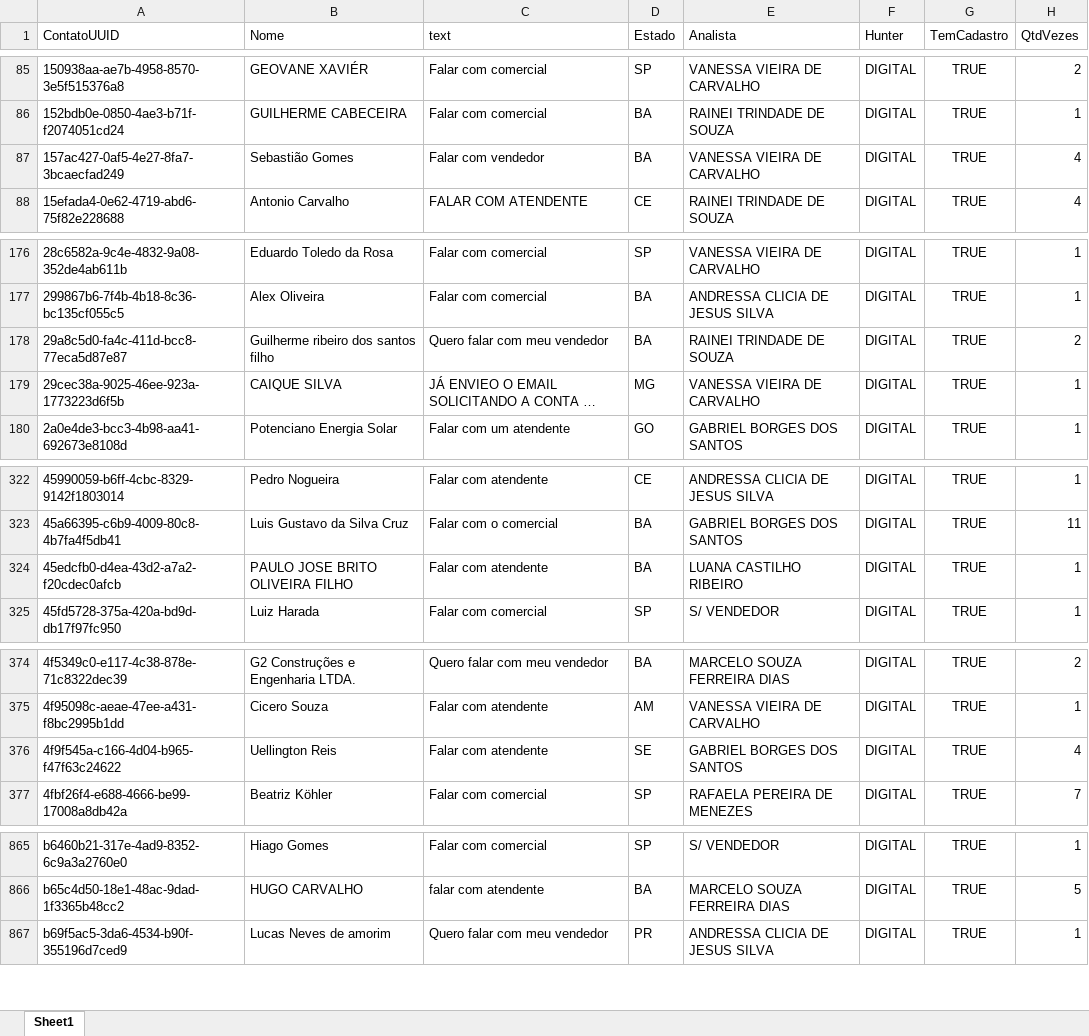
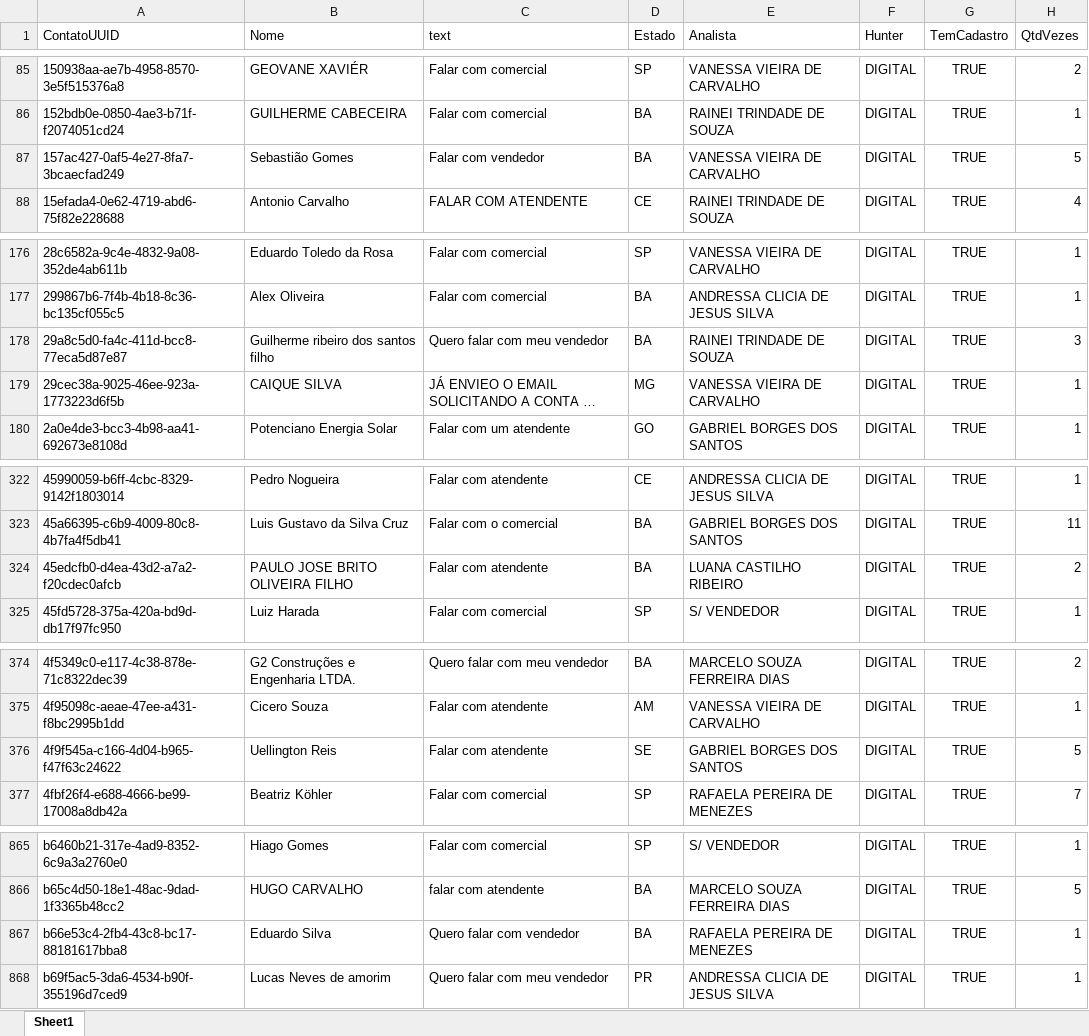
Before and after one commit to Marketing-Amara/weni-relatorio, an Excel workbook: output/relatorio.xlsx, sheet Sheet1, drawn as a sheet; only a part is shown, gaps mark what is left out; long unchanged cells end in …; values as stored, in another font and other column widths than the file's, no borders; the diff covers the shown part only; the diff names each change by its address in the sheet, - before the commit and + after, or states it on an @@ line.

```diff
--- a/output/relatorio.xlsx (sheet Sheet1)
+++ b/output/relatorio.xlsx (sheet Sheet1)
-H87 (QtdVezes): 4
+H87 (QtdVezes): 5
-H178 (QtdVezes): 2
+H178 (QtdVezes): 3
-H324 (QtdVezes): 1
+H324 (QtdVezes): 2
-H376 (QtdVezes): 4
+H376 (QtdVezes): 5
+row 867: b66e53c4-2fb4-43c8-bc17-88181617bba8 | Eduardo Silva | Quero falar com vendedor | BA | RAFAELA PEREIRA DE MENEZES | DIGITAL | TRUE | 1
```
Also changed, not shown: 6 edited cells elsewhere in this sheet.
